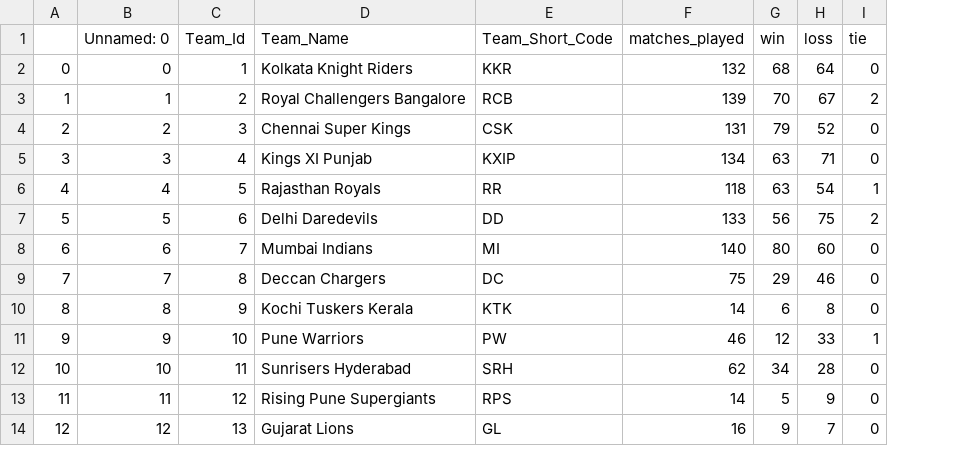
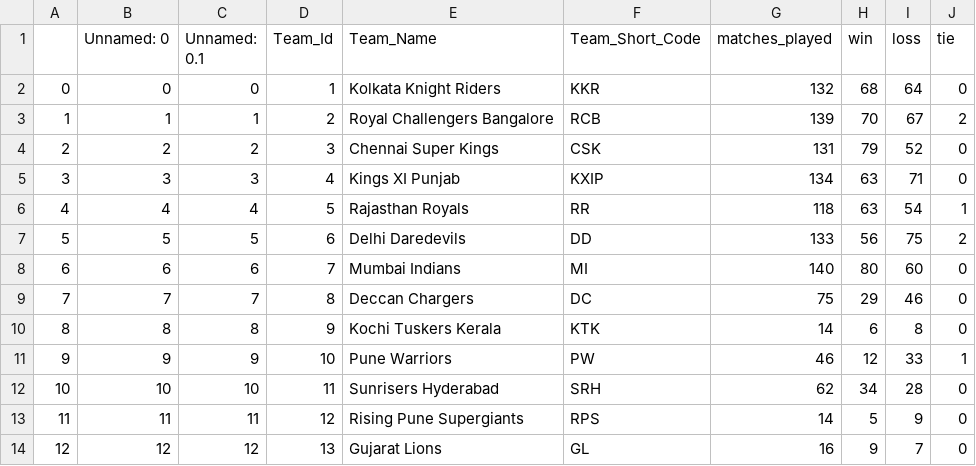
Before and after one commit to GK-SVG/IPL, a CSV file: dataset/Team.csv, drawn as a sheet; the diff names each change by its address in the sheet, - before the commit and + after, or states it on an @@ line.

Commit message:
1 match analysis

```diff
--- a/dataset/Team.csv
+++ b/dataset/Team.csv
+column C (Unnamed: 0.1), rows 2-14: 0 | 1 | 2 | 3 | 4 | 5 | 6 | 7 | 8 | 9 | 10 | 11 | 12
```
Also changed, not shown: 1 other file.
